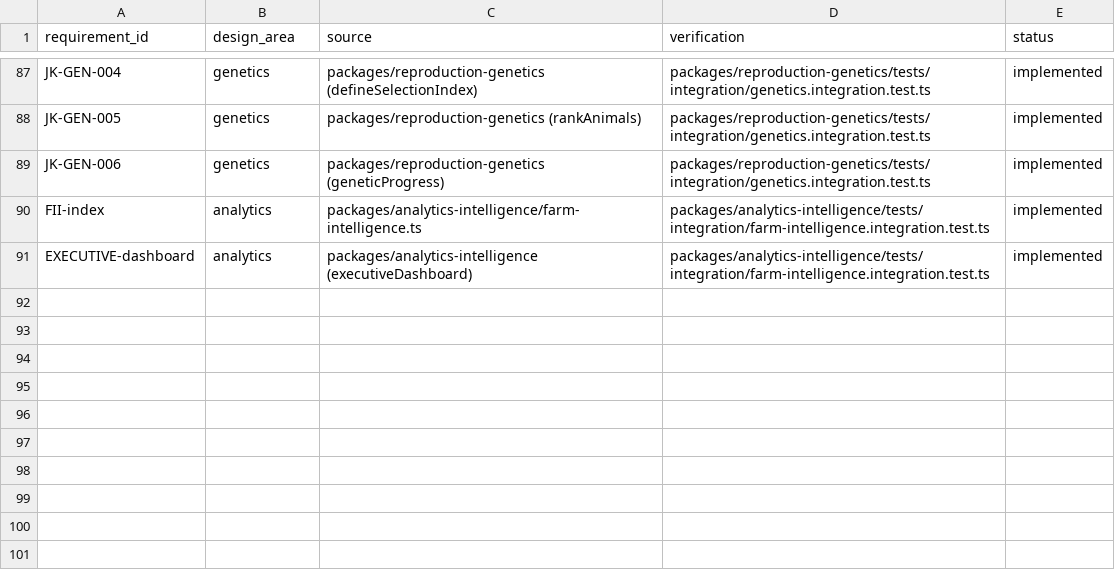
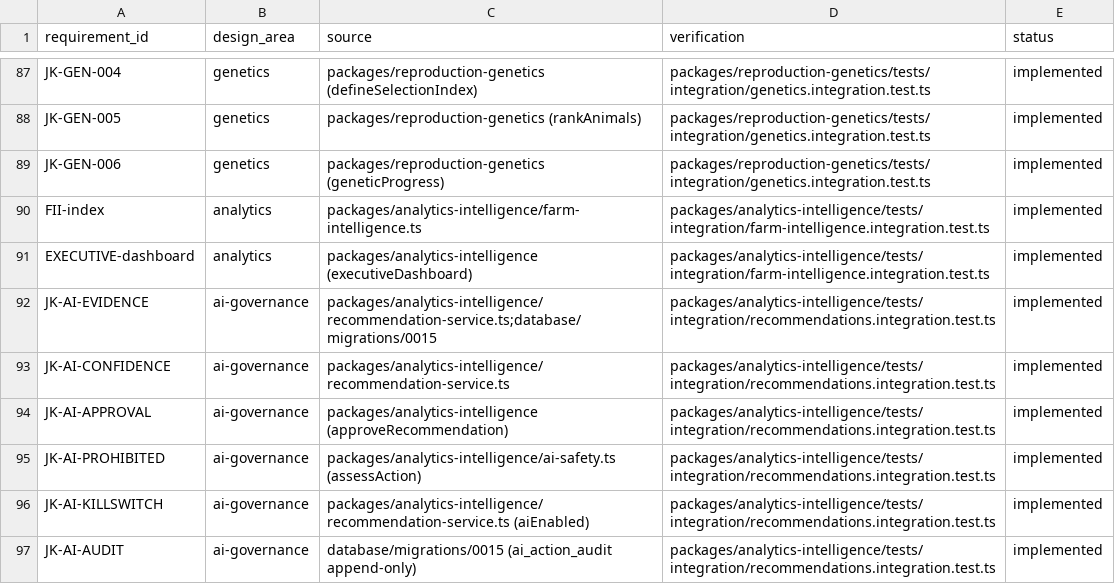
Before and after one commit to jorquesa-hue/SAGA, a CSV file: docs/traceability/matrix.csv, drawn as a sheet; only a part is shown, gaps mark what is left out; the diff names each change by its address in the sheet, - before the commit and + after, or states it on an @@ line.

```diff
--- a/docs/traceability/matrix.csv
+++ b/docs/traceability/matrix.csv
+row 92: JK-AI-EVIDENCE | ai-governance | packages/analytics-intelligence/recommendation-service.ts;database/migrations/0015 | packages/analytics-intelligence/tests/integration/recommendations.integration.test.ts | implemented
+row 93: JK-AI-CONFIDENCE | ai-governance | packages/analytics-intelligence/recommendation-service.ts | packages/analytics-intelligence/tests/integration/recommendations.integration.test.ts | implemented
+row 94: JK-AI-APPROVAL | ai-governance | packages/analytics-intelligence (approveRecommendation) | packages/analytics-intelligence/tests/integration/recommendations.integration.test.ts | implemented
+row 95: JK-AI-PROHIBITED | ai-governance | packages/analytics-intelligence/ai-safety.ts (assessAction) | packages/analytics-intelligence/tests/integration/recommendations.integration.test.ts | implemented
+row 96: JK-AI-KILLSWITCH | ai-governance | packages/analytics-intelligence/recommendation-service.ts (aiEnabled) | packages/analytics-intelligence/tests/integration/recommendations.integration.test.ts | implemented
+row 97: JK-AI-AUDIT | ai-governance | database/migrations/0015 (ai_action_audit append-only) | packages/analytics-intelligence/tests/integration/recommendations.integration.test.ts | implemented
```
Also changed, not shown: 9 other files.
